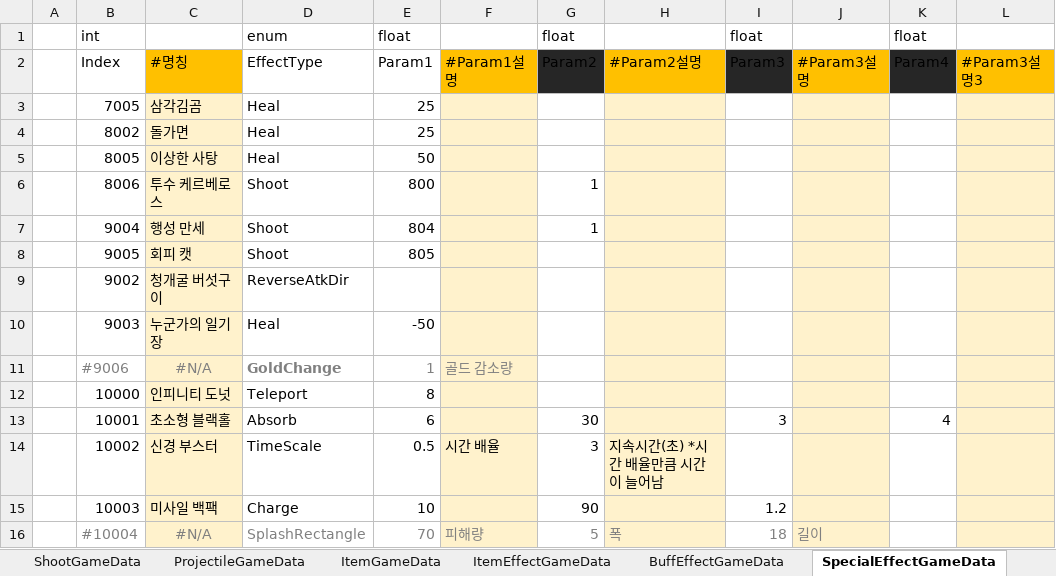
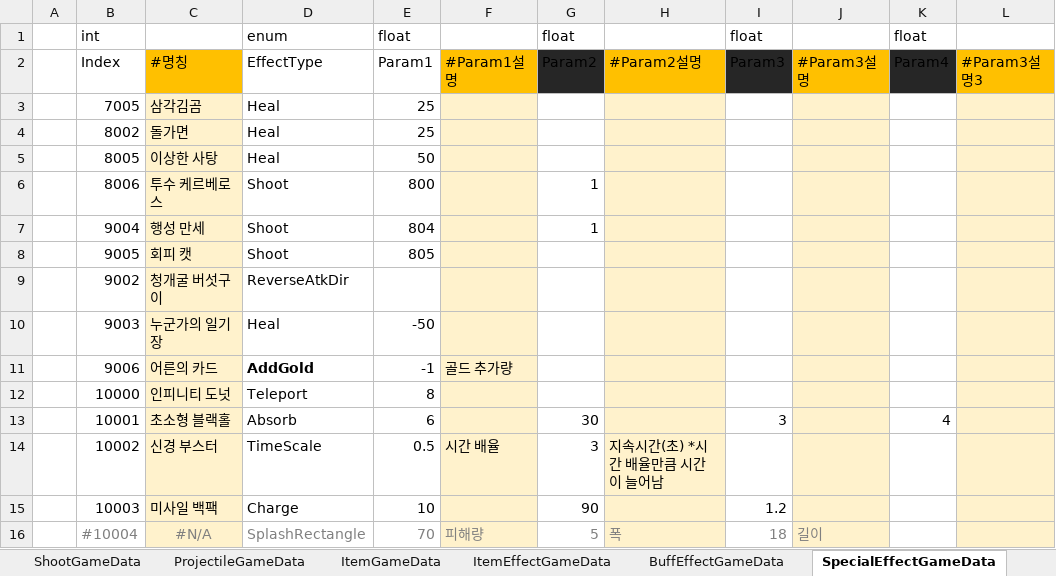
Before and after one commit to Cuty444/QT_Proto, an Excel workbook: _GameData/_QT_Table.xlsm, sheet SpecialEffectGameData, drawn as a sheet; values as stored, in another font and other column widths than the file's, no borders; table styles not drawn; removed rows and columns are numbered as before the commit, all else as after; the diff names each change by its address in the sheet, - before the commit and + after, or states it on an @@ line.

```diff
--- a/_GameData/_QT_Table.xlsm (sheet SpecialEffectGameData)
+++ b/_GameData/_QT_Table.xlsm (sheet SpecialEffectGameData)
-row 11:  | #9006 | #N/A | GoldChange | 1 | 골드 감소량
+row 11:  | 9006 | 어른의 카드 | AddGold | -1 | 골드 추가량
```
Also changed, not shown: sheet ItemEffectGameData, sheet BuffEffectGameData, sheet ItemGameData, charts or pictures, 12 other files.
